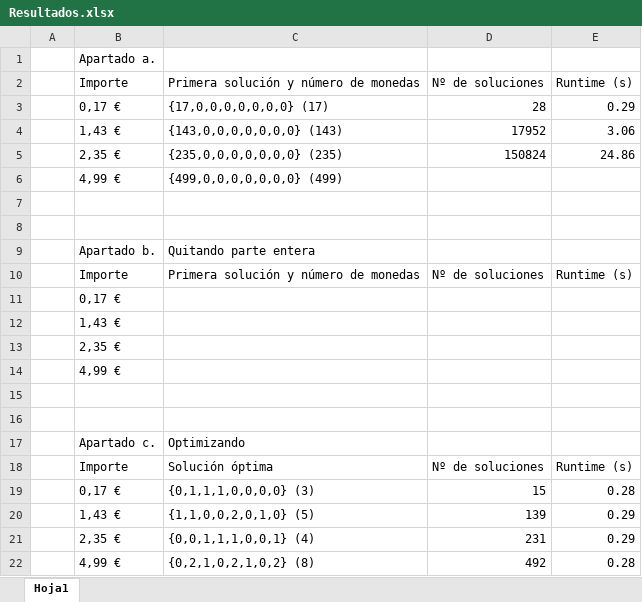
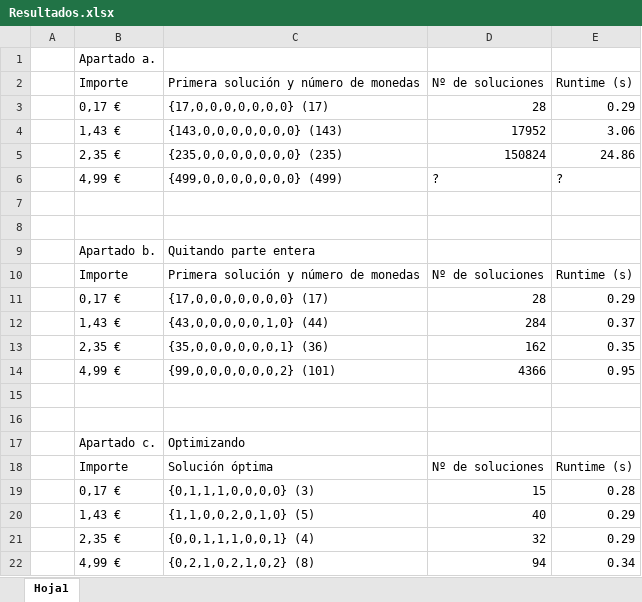
Before and after one commit to ferluque/Practica2TSI, an Excel workbook: Ejercicio 1/Resultados.xlsx, sheet Hoja1, drawn as a sheet; values as stored, in another font and other column widths than the file's, no borders; removed rows and columns are numbered as before the commit, all else as after; the diff names each change by its address in the sheet, - before the commit and + after, or states it on an @@ line.

```diff
--- a/Ejercicio 1/Resultados.xlsx (sheet Hoja1)
+++ b/Ejercicio 1/Resultados.xlsx (sheet Hoja1)
-D6: (empty)
+D6: ?
-E6: (empty)
+E6: ?
-row 11:  | 0,17 €
-row 12:  | 1,43 €
-row 13:  | 2,35 €
-row 14:  | 4,99 €
+row 11:  | 0,17 € | {17,0,0,0,0,0,0,0} (17) | 28 | 0.29
+row 12:  | 1,43 € | {43,0,0,0,0,0,1,0} (44) | 284 | 0.37
+row 13:  | 2,35 € | {35,0,0,0,0,0,0,1} (36) | 162 | 0.35
+row 14:  | 4,99 € | {99,0,0,0,0,0,0,2} (101) | 4366 | 0.95
-D20: 139
+D20: 40
-D21: 231
+D21: 32
-D22: 492
+D22: 94
-E22: 0.28
+E22: 0.34
```
Also changed, not shown: 8 other files.
